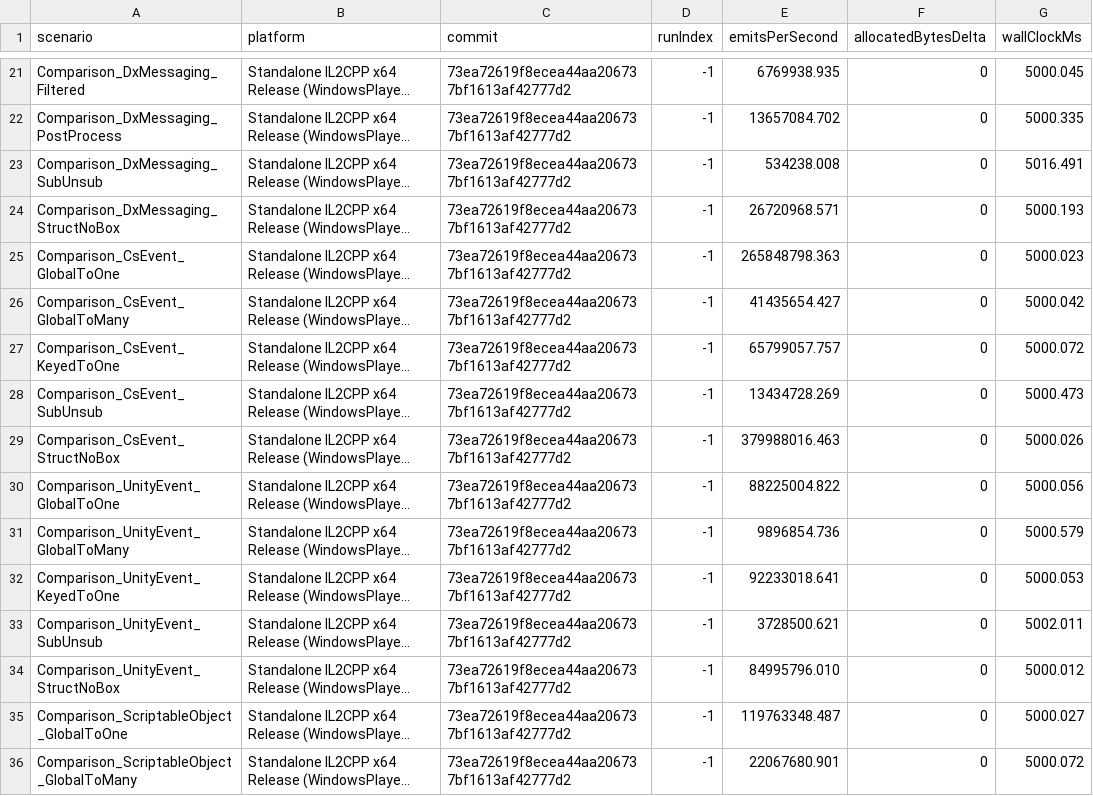
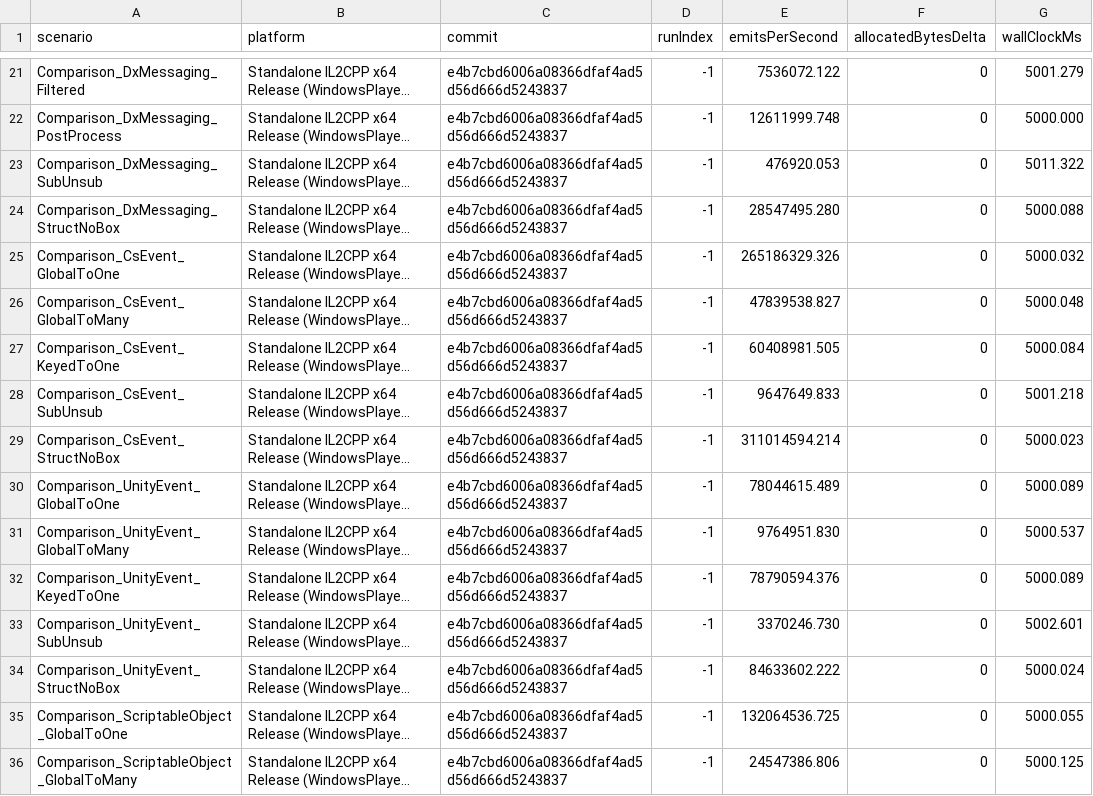
Before and after one commit to Ambiguous-Interactive/DxMessaging, a CSV file: docs/architecture/perf-baseline.csv, drawn as a sheet; only a part is shown, gaps mark what is left out; long unchanged cells end in …; the diff covers the shown part only; the diff names each change by its address in the sheet, - before the commit and + after, or states it on an @@ line.

```diff
--- a/docs/architecture/perf-baseline.csv
+++ b/docs/architecture/perf-baseline.csv
-C21:C36 (commit): 73ea72619f8ecea44aa206737bf1613af42777d2
+C21:C36 (commit): e4b7cbd6006a08366dfaf4ad5d56d666d5243837
-E21 (emitsPerSecond): 6769938.935
+E21 (emitsPerSecond): 7536072.122
-G21 (wallClockMs): 5000.045
+G21 (wallClockMs): 5001.279
-E22 (emitsPerSecond): 13657084.702
+E22 (emitsPerSecond): 12611999.748
-G22 (wallClockMs): 5000.335
+G22 (wallClockMs): 5000.000
-E23 (emitsPerSecond): 534238.008
+E23 (emitsPerSecond): 476920.053
-G23 (wallClockMs): 5016.491
+G23 (wallClockMs): 5011.322
-E24 (emitsPerSecond): 26720968.571
+E24 (emitsPerSecond): 28547495.280
-G24 (wallClockMs): 5000.193
+G24 (wallClockMs): 5000.088
-E25 (emitsPerSecond): 265848798.363
+E25 (emitsPerSecond): 265186329.326
-G25 (wallClockMs): 5000.023
+G25 (wallClockMs): 5000.032
-E26 (emitsPerSecond): 41435654.427
+E26 (emitsPerSecond): 47839538.827
-G26 (wallClockMs): 5000.042
+G26 (wallClockMs): 5000.048
-E27 (emitsPerSecond): 65799057.757
+E27 (emitsPerSecond): 60408981.505
-G27 (wallClockMs): 5000.072
+G27 (wallClockMs): 5000.084
-E28 (emitsPerSecond): 13434728.269
+E28 (emitsPerSecond): 9647649.833
-G28 (wallClockMs): 5000.473
+G28 (wallClockMs): 5001.218
-E29 (emitsPerSecond): 379988016.463
+E29 (emitsPerSecond): 311014594.214
-G29 (wallClockMs): 5000.026
+G29 (wallClockMs): 5000.023
-E30 (emitsPerSecond): 88225004.822
+E30 (emitsPerSecond): 78044615.489
-G30 (wallClockMs): 5000.056
+G30 (wallClockMs): 5000.089
-E31 (emitsPerSecond): 9896854.736
+E31 (emitsPerSecond): 9764951.830
-G31 (wallClockMs): 5000.579
+G31 (wallClockMs): 5000.537
-E32 (emitsPerSecond): 92233018.641
+E32 (emitsPerSecond): 78790594.376
-G32 (wallClockMs): 5000.053
+G32 (wallClockMs): 5000.089
-E33 (emitsPerSecond): 3728500.621
+E33 (emitsPerSecond): 3370246.730
-G33 (wallClockMs): 5002.011
+G33 (wallClockMs): 5002.601
-E34 (emitsPerSecond): 84995796.010
+E34 (emitsPerSecond): 84633602.222
-G34 (wallClockMs): 5000.012
+G34 (wallClockMs): 5000.024
-E35 (emitsPerSecond): 119763348.487
+E35 (emitsPerSecond): 132064536.725
-G35 (wallClockMs): 5000.027
+G35 (wallClockMs): 5000.055
-E36 (emitsPerSecond): 22067680.901
+E36 (emitsPerSecond): 24547386.806
-G36 (wallClockMs): 5000.072
+G36 (wallClockMs): 5000.125
```
Also changed, not shown: 122 edited cells elsewhere in this file, 1 other file.
